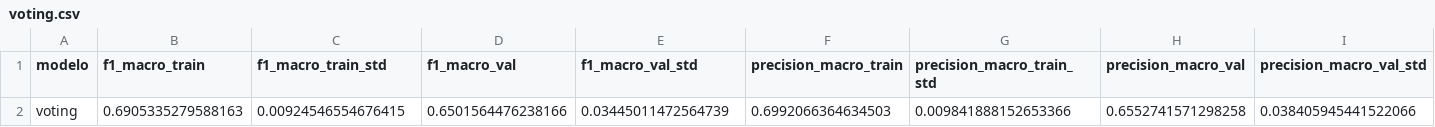
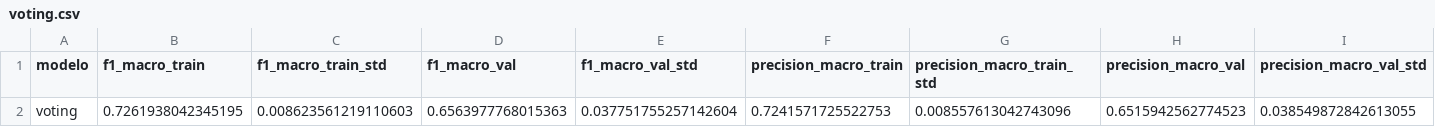
Before and after one commit to enzocastrozn/machine_learning, a CSV file: resultados/voting.csv, drawn as a sheet; only a part is shown; removed rows and columns are numbered as before the commit, all else as after; rows hold the shown columns only; the diff names each change by its address in the sheet, - before the commit and + after, or states it on an @@ line.

```diff
--- a/resultados/voting.csv
+++ b/resultados/voting.csv
-row 2: voting | 0.6905335279588163 | 0.00924546554676415 | 0.6501564476238166 | 0.03445011472564739 | 0.6992066364634503 | 0.009841888152653366 | 0.6552741571298258 | 0.038405945441522066
+row 2: voting | 0.7261938042345195 | 0.008623561219110603 | 0.6563977768015363 | 0.037751755257142604 | 0.7241571725522753 | 0.008557613042743096 | 0.6515942562774523 | 0.038549872842613055
```
Also changed, not shown: resultados/voting_folds.csv, 2 other files.
